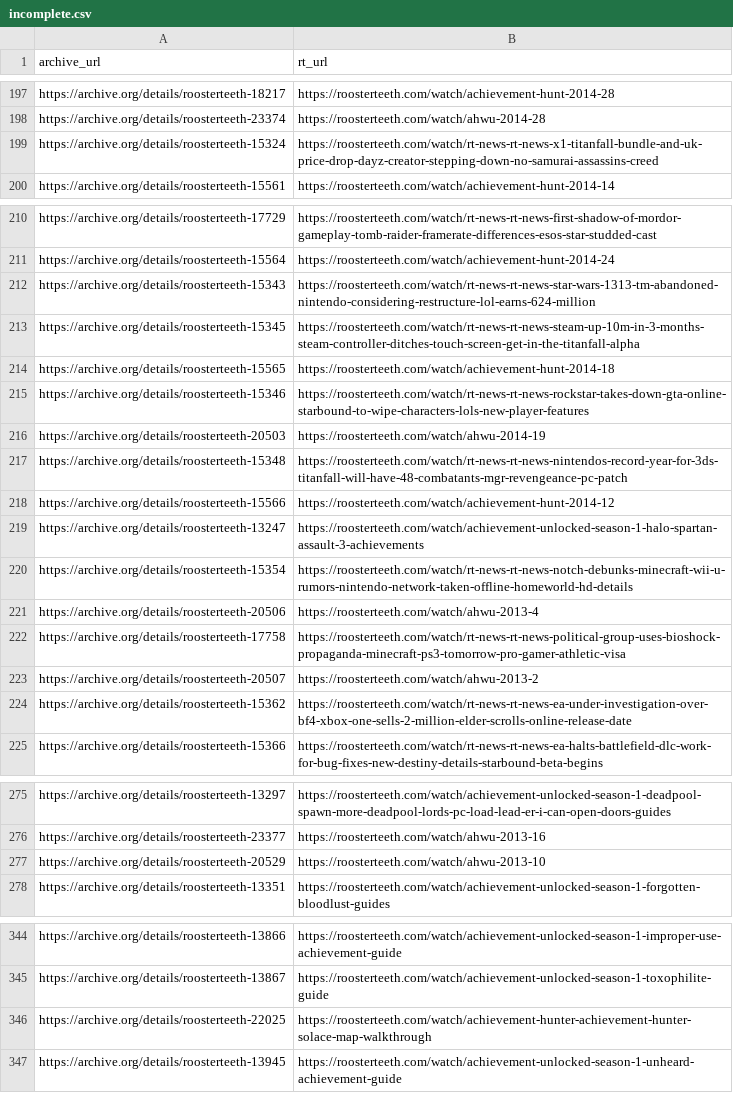
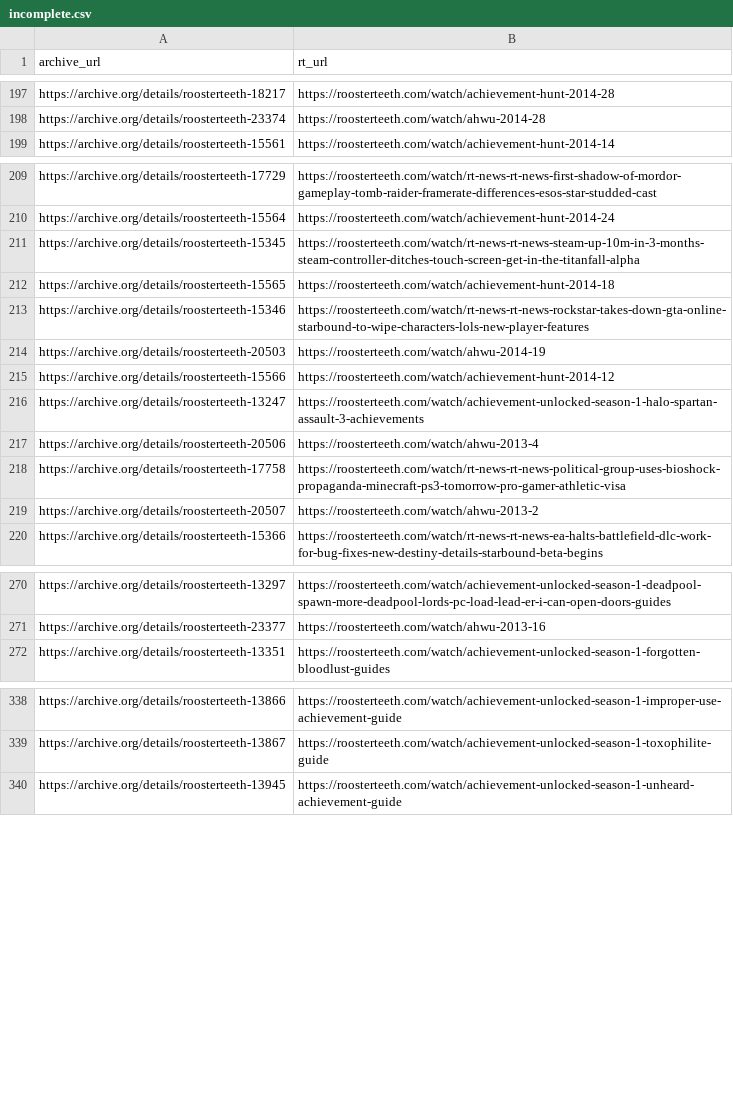
Before and after one commit to shiruken/rt-archive, a CSV file: docs/incomplete/incomplete.csv, drawn as a sheet; only a part is shown, gaps mark what is left out; the diff names each change by its address in the sheet, - before the commit and + after, or states it on an @@ line.

```diff
--- a/docs/incomplete/incomplete.csv
+++ b/docs/incomplete/incomplete.csv
-row 199: https://archive.org/details/roosterteeth-15324 | https://roosterteeth.com/watch/rt-news-rt-news-x1-titanfall-bundle-and-uk-price-drop-dayz-creator-stepping-down-no-samurai-assassins-creed
-row 212: https://archive.org/details/roosterteeth-15343 | https://roosterteeth.com/watch/rt-news-rt-news-star-wars-1313-tm-abandoned-nintendo-considering-restructure-lol-earns-624-million
-row 217: https://archive.org/details/roosterteeth-15348 | https://roosterteeth.com/watch/rt-news-rt-news-nintendos-record-year-for-3ds-titanfall-will-have-48-combatants-mgr-revengeance-pc-patch
-row 220: https://archive.org/details/roosterteeth-15354 | https://roosterteeth.com/watch/rt-news-rt-news-notch-debunks-minecraft-wii-u-rumors-nintendo-network-taken-offline-homeworld-hd-details
-row 224: https://archive.org/details/roosterteeth-15362 | https://roosterteeth.com/watch/rt-news-rt-news-ea-under-investigation-over-bf4-xbox-one-sells-2-million-elder-scrolls-online-release-date
-row 277: https://archive.org/details/roosterteeth-20529 | https://roosterteeth.com/watch/ahwu-2013-10
-row 346: https://archive.org/details/roosterteeth-22025 | https://roosterteeth.com/watch/achievement-hunter-achievement-hunter-solace-map-walkthrough
```
Also changed, not shown: data/incomplete_urls.csv, 8 other files.
